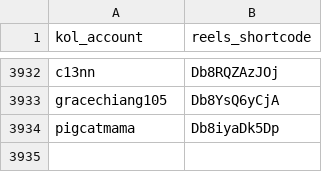
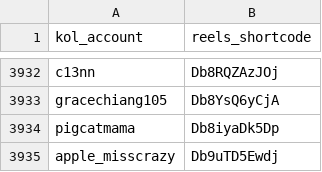
Before and after one commit to sabina-lu/reels-scraping, a CSV file: data/reels_static_info.csv, drawn as a sheet; only a part is shown, gaps mark what is left out; the diff names each change by its address in the sheet, - before the commit and + after, or states it on an @@ line.

```diff
--- a/data/reels_static_info.csv
+++ b/data/reels_static_info.csv
+row 3935: apple_misscrazy | Db9uTD5Ewdj
```
Also changed, not shown: data/profile_post_state.csv.
